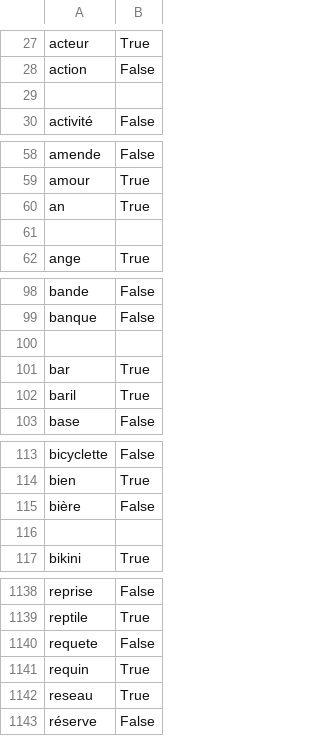
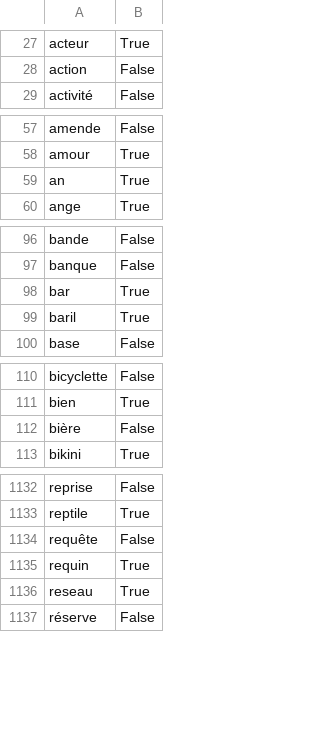
Before and after one commit to superturboryan/Genre, a CSV file: Genre/Words1592WithAccents.csv, drawn as a sheet; only a part is shown, gaps mark what is left out; the diff covers the shown part only.

```diff
--- a/Genre/Words1592WithAccents.csv
+++ b/Genre/Words1592WithAccents.csv
@@ -28,3 +28,2 @@ acteur,True
 action,False
-,
 activité,False
@@ -60,3 +59,2 @@ amour,True
 an,True
-,
 ange,True
@@ -99,3 +97,2 @@ bande,False
 banque,False
-,
 bar,True
@@ -115,3 +112,2 @@ bien,True
 bière,False
-,
 bikini,True
@@ -1139,3 +1133,3 @@ reprise,False
 reptile,True
-requete,False
+requête,False
 requin,True
```
Also changed, not shown: 2 removed rows elsewhere in this file, 11 other files.
